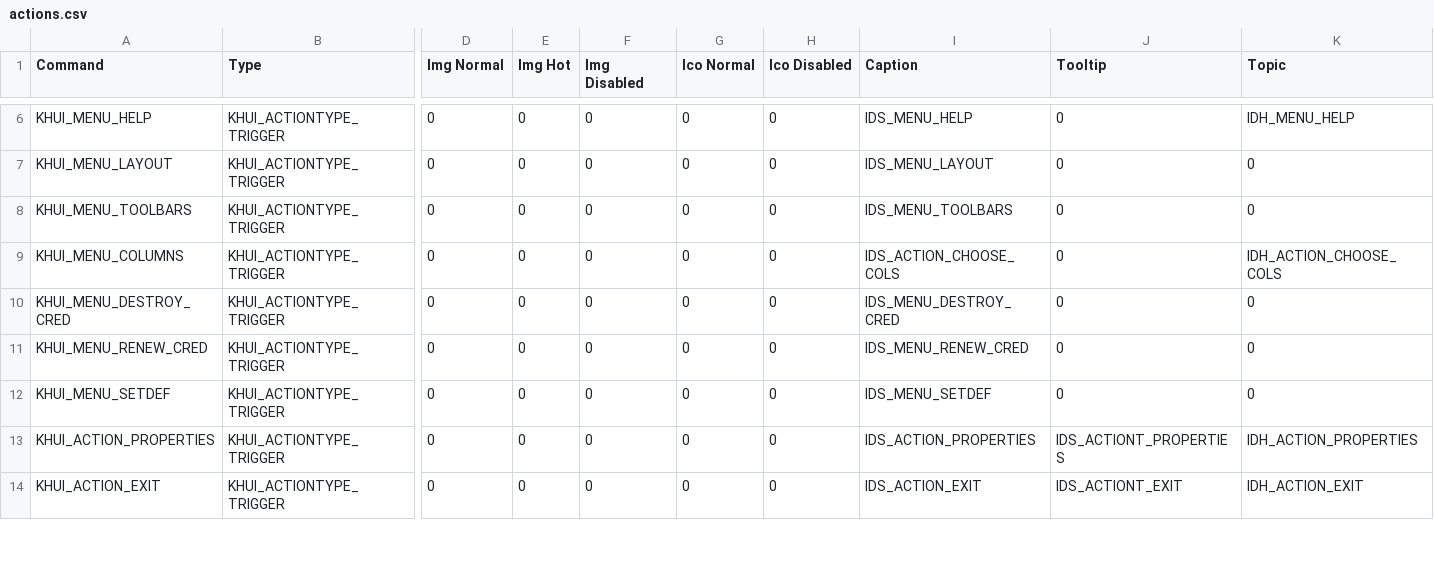
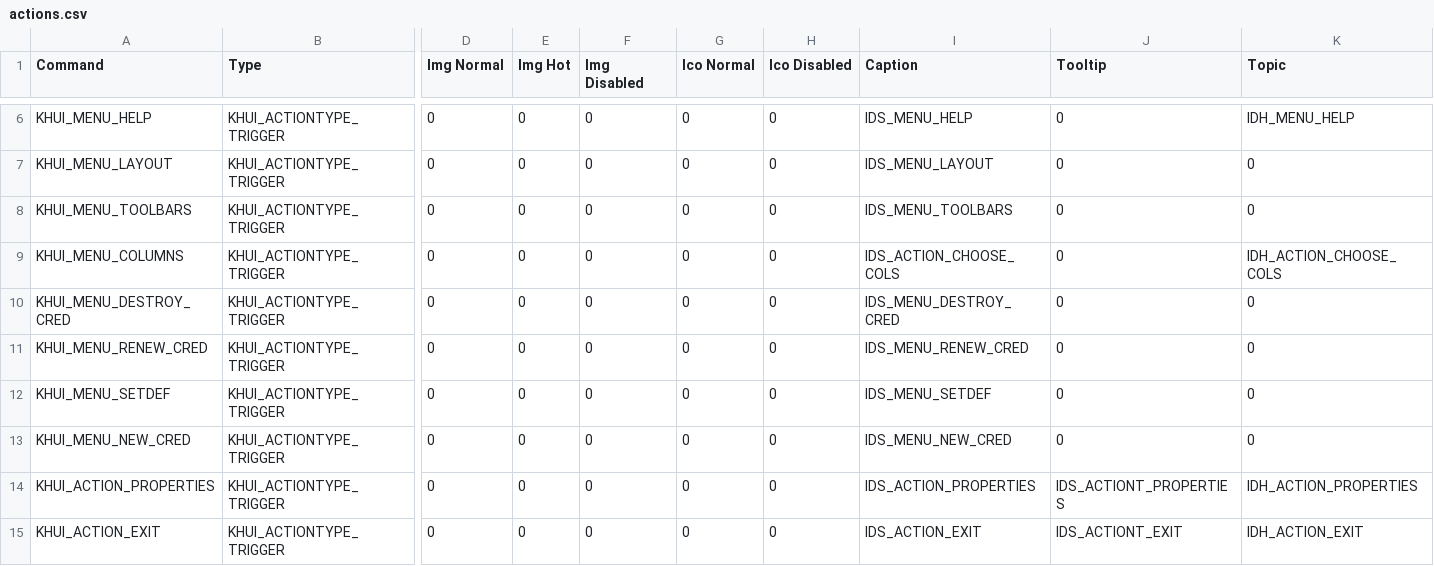
Before and after one commit to secure-endpoints/netidmgr, a CSV file: uilib/actions.csv, drawn as a sheet; only a part is shown, gaps mark what is left out; rows hold the shown columns only; the diff names each change by its address in the sheet, - before the commit and + after, or states it on an @@ line.

Commit message:
** DONE [#A] Fix identity lists                                     :APP:BUG:    CLOSED: [2009-11-24 Tue 00:05]    CLOCK: [2009-11-23 Mon 23:22]--[2009-11-24 Tue 00:05] =>  0:43
   The identity list generator logic was modified to limit itself to
   pinned and default identities under some circumstances.  This
   should not extend to the identity drop down list in the new
   credentials wizard.

```diff
--- a/uilib/actions.csv
+++ b/uilib/actions.csv
+row 13: KHUI_MENU_NEW_CRED | KHUI_ACTIONTYPE_TRIGGER | 0 | 0 | 0 | 0 | 0 | IDS_MENU_NEW_CRED | 0 | 0
```
Also changed, not shown: 7 other files.
